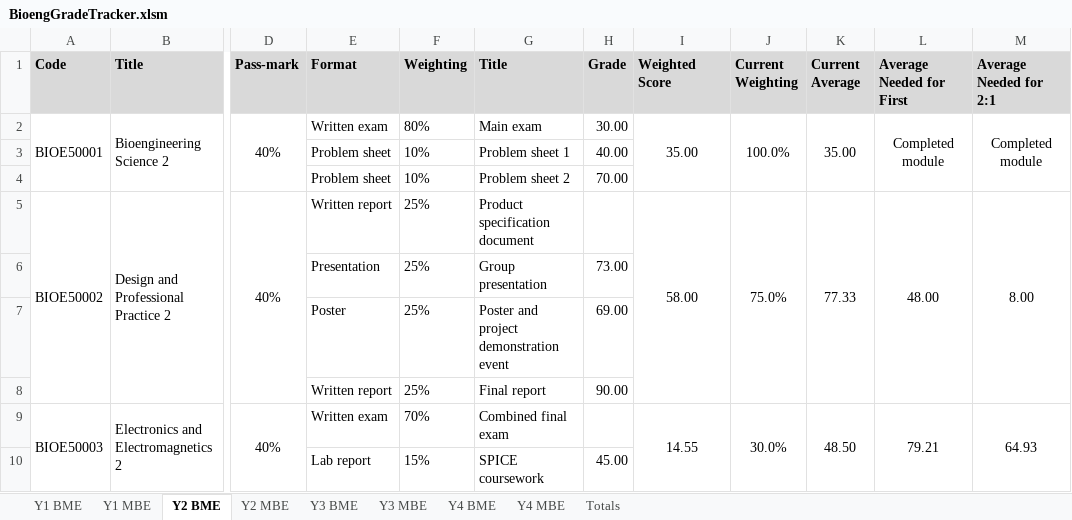
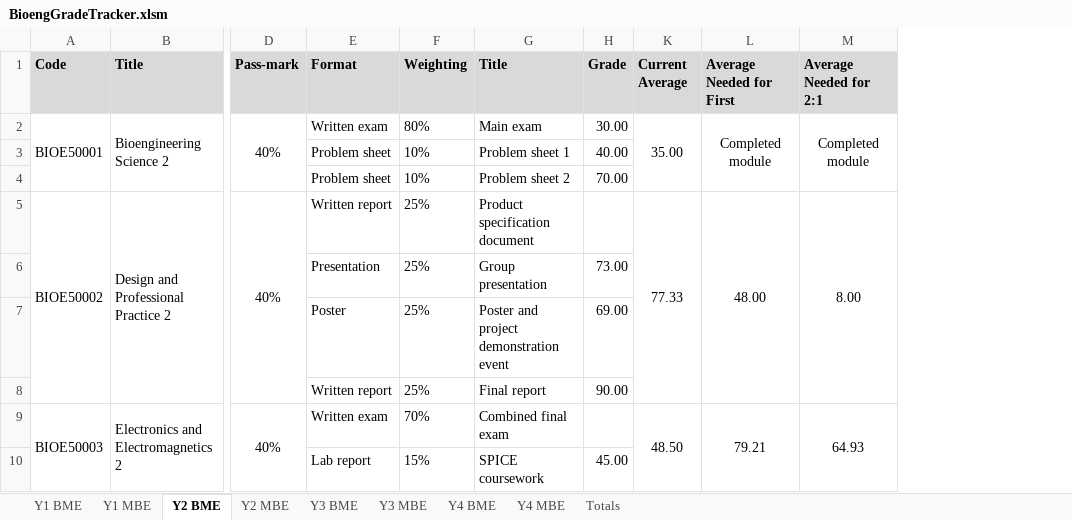
Before and after one commit to snowcodeer/GradeTracker, an Excel workbook: BioengGradeTracker.xlsm, sheet Y2 BME, drawn as a sheet; only a part is shown, gaps mark what is left out; values as stored, in another font and other column widths than the file's, no borders; conditional formats not drawn; the diff names each change by its address in the sheet, - before the commit and + after, or states it on an @@ line.

```diff
--- a/BioengGradeTracker.xlsm (sheet Y2 BME)
+++ b/BioengGradeTracker.xlsm (sheet Y2 BME)
@@ column I (Weighted Score) hidden, rows 2-9: 35.00 |  |  | 58.00 |  |  |  | 14.55 @@
@@ column J (Current Weighting) hidden, rows 2-9: 100.0% |  |  | 75.0% |  |  |  | 30.0% @@
```
Also changed, not shown: sheet Y3 MBE, hidden cells.
